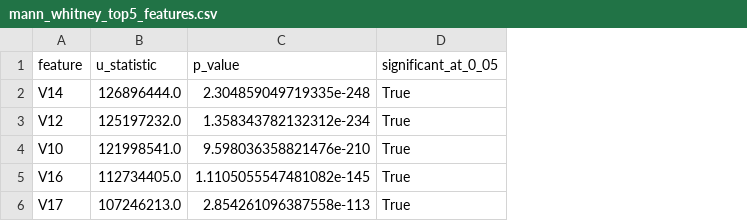
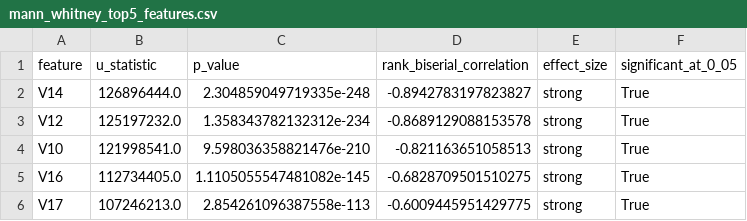
Before and after one commit to mmubashir95/Credit-Card-Fraud-Detection, a CSV file: reports/tables/06_bivariate_analysis/mann_whitney_top5_features.csv, drawn as a sheet; the diff names each change by its address in the sheet, - before the commit and + after, or states it on an @@ line.

Commit message:
feat: add rank-biserial effect size to bivariate significance testing

```diff
--- a/reports/tables/06_bivariate_analysis/mann_whitney_top5_features.csv
+++ b/reports/tables/06_bivariate_analysis/mann_whitney_top5_features.csv
+column D (rank_biserial_correlation), rows 2-6: -0.8942783197823827 | -0.8689129088153578 | -0.821163651058513 | -0.6828709501510275 | -0.6009445951429775
+column E (effect_size), rows 2-6: all strong
```
Also changed, not shown: 1 other file.
